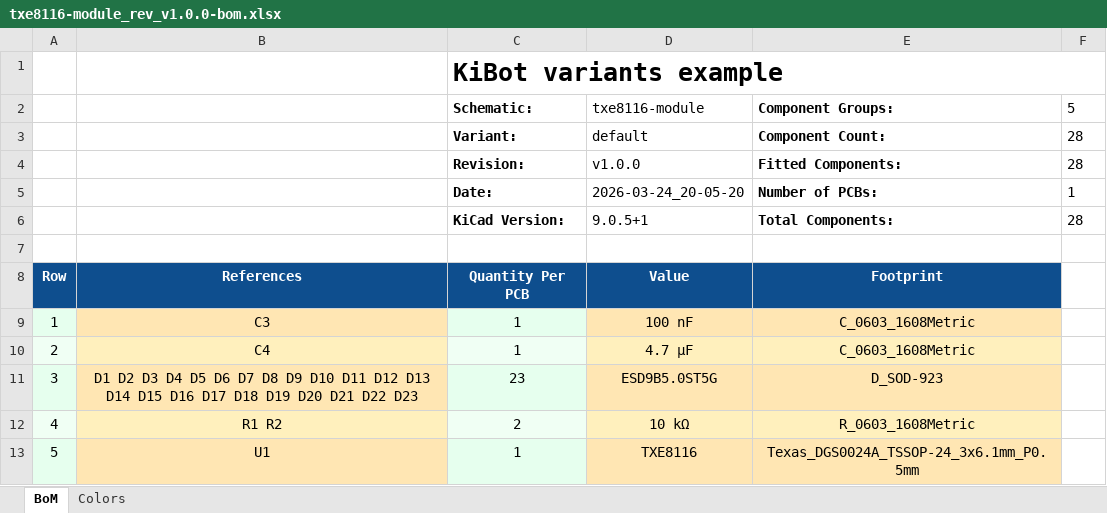
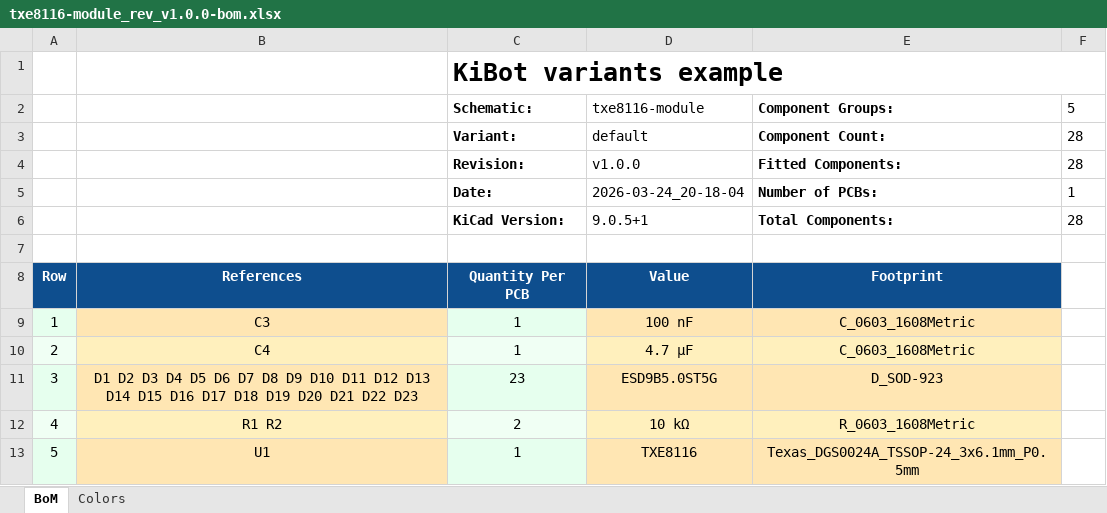
Before and after one commit to eiaro/txe8116-module, an Excel workbook: hardware/txe8116-module/fabrication/bom/txe8116-module_rev_v1.0.0-bom.xlsx, sheet BoM, drawn as a sheet; values as stored, in another font and other column widths than the file's, no borders; charts and pictures not drawn; the diff names each change by its address in the sheet, - before the commit and + after, or states it on an @@ line.

```diff
--- a/hardware/txe8116-module/fabrication/bom/txe8116-module_rev_v1.0.0-bom.xlsx (sheet BoM)
+++ b/hardware/txe8116-module/fabrication/bom/txe8116-module_rev_v1.0.0-bom.xlsx (sheet BoM)
-D5: 2026-03-24_20-05-20
+D5: 2026-03-24_20-18-04
```
Also changed, not shown: 56 other files.
